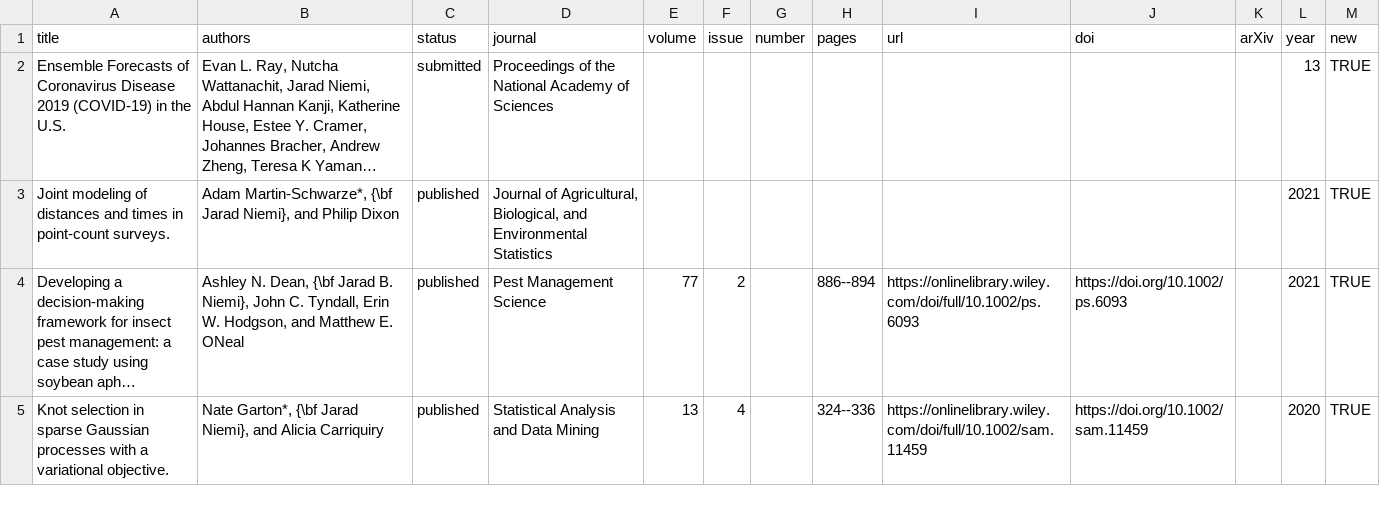
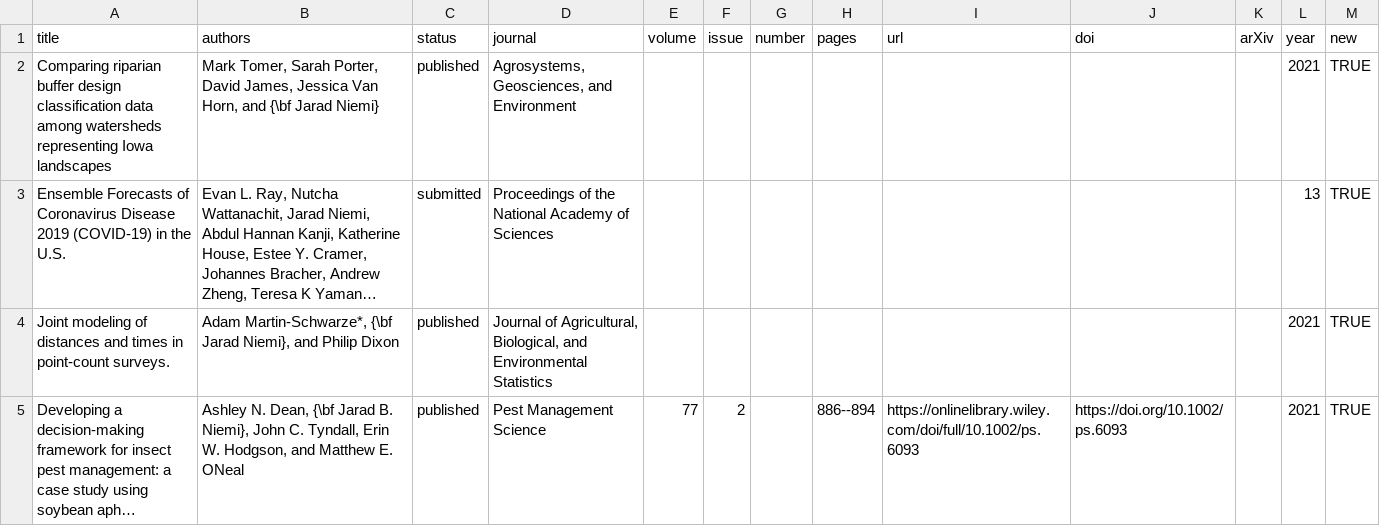
Before and after one commit to jarad/cv, a CSV file: publications.csv, drawn as a sheet; only a part is shown; the shorter side is filled out with more unchanged rows; long unchanged cells end in …; the diff names each change by its address in the sheet, - before the commit and + after, or states it on an @@ line.

Commit message:
Add Tomer manuscript

```diff
--- a/publications.csv
+++ b/publications.csv
+row 2: Comparing riparian buffer design classification data among watersheds representing Iowa landscapes | Mark Tomer, Sarah Porter, David James, Jessica Van Horn, and {\bf Jarad Niemi} | published | Agrosystems, Geosciences, and Environment |  |  |  |  |  |  |  | 2021 | TRUE
```
Also changed, not shown: 1 other file.
